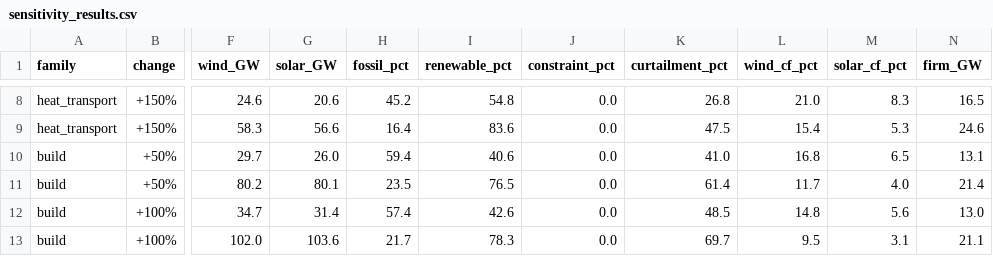
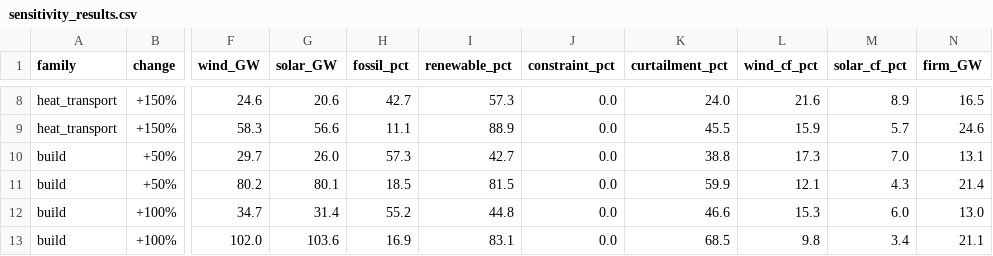
Before and after one commit to WESTEnergyIreland/WEST_GAMMA, a CSV file: analysis/output/sensitivity/sensitivity_results.csv, drawn as a sheet; only a part is shown, gaps mark what is left out; the diff covers the shown part only; the diff names each change by its address in the sheet, - before the commit and + after, or states it on an @@ line.

```diff
--- a/analysis/output/sensitivity/sensitivity_results.csv
+++ b/analysis/output/sensitivity/sensitivity_results.csv
-H8 (fossil_pct): 45.2
+H8 (fossil_pct): 42.7
-I8 (renewable_pct): 54.8
+I8 (renewable_pct): 57.3
-K8 (curtailment_pct): 26.8
+K8 (curtailment_pct): 24.0
-L8 (wind_cf_pct): 21.0
+L8 (wind_cf_pct): 21.6
-M8 (solar_cf_pct): 8.3
+M8 (solar_cf_pct): 8.9
-H9 (fossil_pct): 16.4
+H9 (fossil_pct): 11.1
-I9 (renewable_pct): 83.6
+I9 (renewable_pct): 88.9
-K9 (curtailment_pct): 47.5
+K9 (curtailment_pct): 45.5
-L9 (wind_cf_pct): 15.4
+L9 (wind_cf_pct): 15.9
-M9 (solar_cf_pct): 5.3
+M9 (solar_cf_pct): 5.7
-H10 (fossil_pct): 59.4
+H10 (fossil_pct): 57.3
-I10 (renewable_pct): 40.6
+I10 (renewable_pct): 42.7
-K10 (curtailment_pct): 41.0
+K10 (curtailment_pct): 38.8
-L10 (wind_cf_pct): 16.8
+L10 (wind_cf_pct): 17.3
-M10 (solar_cf_pct): 6.5
+M10 (solar_cf_pct): 7.0
-H11 (fossil_pct): 23.5
+H11 (fossil_pct): 18.5
-I11 (renewable_pct): 76.5
+I11 (renewable_pct): 81.5
-K11 (curtailment_pct): 61.4
+K11 (curtailment_pct): 59.9
-L11 (wind_cf_pct): 11.7
+L11 (wind_cf_pct): 12.1
-M11 (solar_cf_pct): 4.0
+M11 (solar_cf_pct): 4.3
-H12 (fossil_pct): 57.4
+H12 (fossil_pct): 55.2
-I12 (renewable_pct): 42.6
+I12 (renewable_pct): 44.8
-K12 (curtailment_pct): 48.5
+K12 (curtailment_pct): 46.6
-L12 (wind_cf_pct): 14.8
+L12 (wind_cf_pct): 15.3
-M12 (solar_cf_pct): 5.6
+M12 (solar_cf_pct): 6.0
-H13 (fossil_pct): 21.7
+H13 (fossil_pct): 16.9
-I13 (renewable_pct): 78.3
+I13 (renewable_pct): 83.1
-K13 (curtailment_pct): 69.7
+K13 (curtailment_pct): 68.5
-L13 (wind_cf_pct): 9.5
+L13 (wind_cf_pct): 9.8
-M13 (solar_cf_pct): 3.1
+M13 (solar_cf_pct): 3.4
```
Also changed, not shown: 40 edited cells elsewhere in this file, analysis/output/cover_recalibration/cover_recalibration.csv, analysis/output/grid_reinforcement/grid_reinforcement_results.csv, 7 other files.
